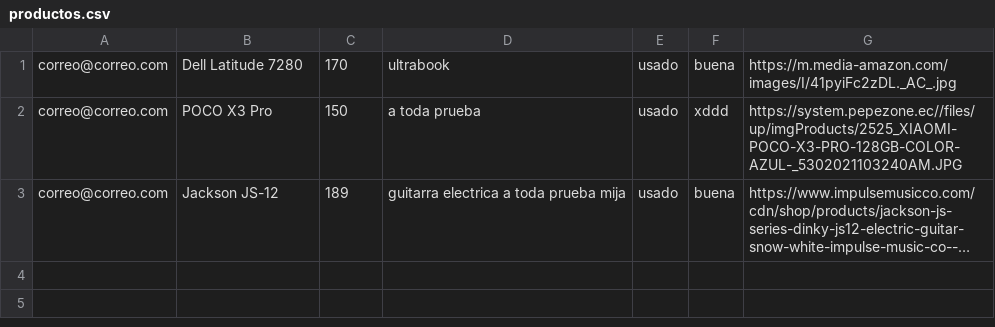
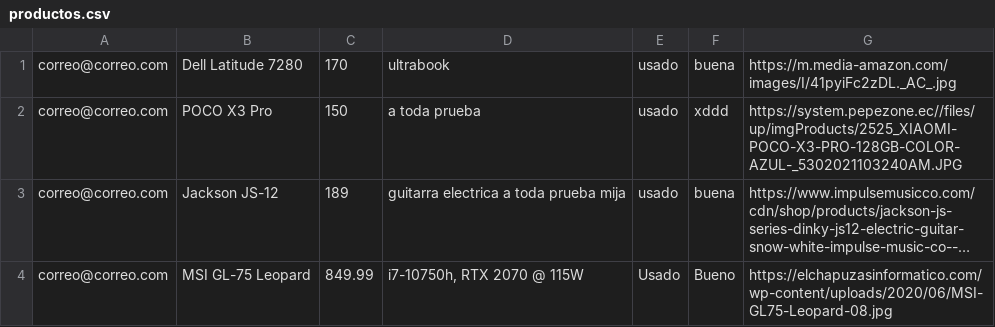
Before and after one commit to Niariasve/Proyecto_LP, a CSV file: csv/productos.csv, drawn as a sheet; long unchanged cells end in …; the diff names each change by its address in the sheet, - before the commit and + after, or states it on an @@ line.

```diff
--- a/csv/productos.csv
+++ b/csv/productos.csv
+row 4: correo@correo.com | MSI GL-75 Leopard | 849.99 | i7-10750h, RTX 2070 @ 115W | Usado | Bueno | https://elchapuzasinformatico.com/wp-content/uploads/2020/06/MSI-GL75-Leopard-08.jpg
```
Also changed, not shown: 2 other files.
